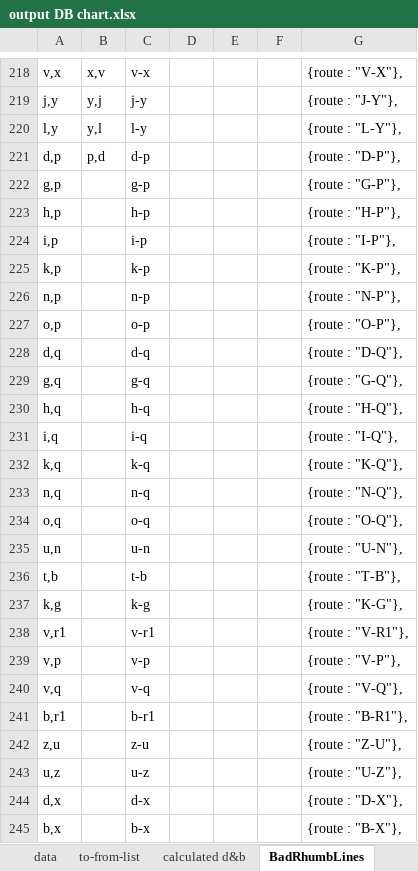
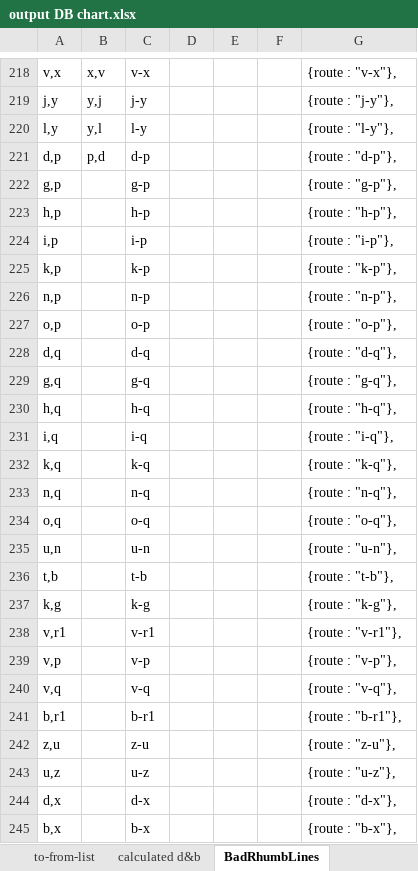
Before and after one commit to jorabona/ryc, an Excel workbook: chart-gen/output DB chart.xlsx, sheet BadRhumbLines, drawn as a sheet; only a part is shown, gaps mark what is left out; values as stored, in another font and other column widths than the file's, no borders; the diff covers the shown part only; the diff names each change by its address in the sheet, - before the commit and + after, or states it on an @@ line.

```diff
--- a/chart-gen/output DB chart.xlsx (sheet BadRhumbLines)
+++ b/chart-gen/output DB chart.xlsx (sheet BadRhumbLines)
-G218: {route : "V-X"},
+G218: {route : "v-x"},
-G219: {route : "J-Y"},
+G219: {route : "j-y"},
-G220: {route : "L-Y"},
+G220: {route : "l-y"},
-G221: {route : "D-P"},
+G221: {route : "d-p"},
-G222: {route : "G-P"},
+G222: {route : "g-p"},
-G223: {route : "H-P"},
+G223: {route : "h-p"},
-G224: {route : "I-P"},
+G224: {route : "i-p"},
-G225: {route : "K-P"},
+G225: {route : "k-p"},
-G226: {route : "N-P"},
+G226: {route : "n-p"},
-G227: {route : "O-P"},
+G227: {route : "o-p"},
-G228: {route : "D-Q"},
+G228: {route : "d-q"},
-G229: {route : "G-Q"},
+G229: {route : "g-q"},
-G230: {route : "H-Q"},
+G230: {route : "h-q"},
-G231: {route : "I-Q"},
+G231: {route : "i-q"},
-G232: {route : "K-Q"},
+G232: {route : "k-q"},
-G233: {route : "N-Q"},
+G233: {route : "n-q"},
-G234: {route : "O-Q"},
+G234: {route : "o-q"},
-G235: {route : "U-N"},
+G235: {route : "u-n"},
-G236: {route : "T-B"},
+G236: {route : "t-b"},
-G237: {route : "K-G"},
+G237: {route : "k-g"},
-G238: {route : "V-R1"},
+G238: {route : "v-r1"},
-G239: {route : "V-P"},
+G239: {route : "v-p"},
-G240: {route : "V-Q"},
+G240: {route : "v-q"},
-G241: {route : "B-R1"},
+G241: {route : "b-r1"},
-G242: {route : "Z-U"},
+G242: {route : "z-u"},
-G243: {route : "U-Z"},
+G243: {route : "u-z"},
-G244: {route : "D-X"},
+G244: {route : "d-x"},
-G245: {route : "B-X"},
+G245: {route : "b-x"},
```
Also changed, not shown: 55 edited cells elsewhere in this sheet, sheet to-from-list, sheet data, sheet calculated d&b, other sheet tabs, formulas that keep their value, 2 other files.
